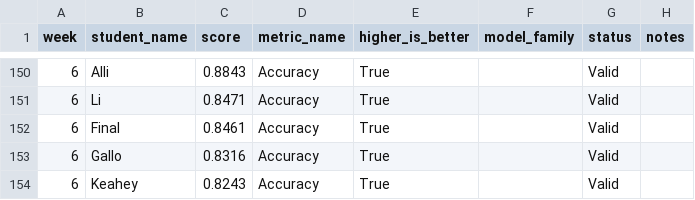
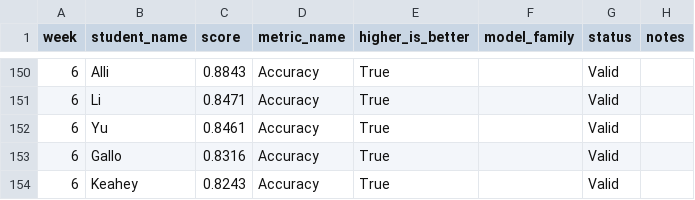
Before and after one commit to The-University-of-Chicago-DSI/mlii-challenger-dashboard, a CSV file: leaderboard_master.csv, drawn as a sheet; only a part is shown, gaps mark what is left out.

Commit message:
Update Week 6a leaderboard

```diff
--- a/leaderboard_master.csv
+++ b/leaderboard_master.csv
@@ -151,3 +151,3 @@ week,student_name,score,metric_name,higher_is_better,model_family,status,notes
 6,Li,0.8471,Accuracy,True,,Valid,
-6,Final,0.8461,Accuracy,True,,Valid,
+6,Yu,0.8461,Accuracy,True,,Valid,
 6,Gallo,0.8316,Accuracy,True,,Valid,
```
